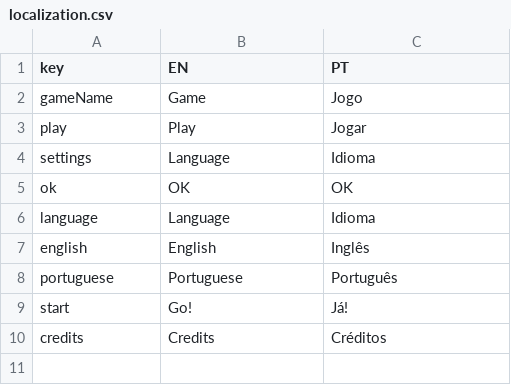
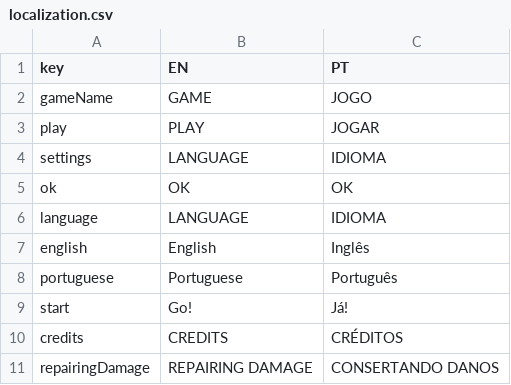
Before and after one commit to brunoruchiga/globalGameJam2020, a CSV file: sketch_globalGameJam2020/data/localization.csv, drawn as a sheet.

Commit message:
[v0.0.9 FINAL] As presented on the Game Jam

```diff
--- a/sketch_globalGameJam2020/data/localization.csv
+++ b/sketch_globalGameJam2020/data/localization.csv
@@ -1,7 +1,7 @@
 "key","EN","PT"
-"gameName","Game","Jogo"
-"play","Play","Jogar"
-"settings","Language","Idioma"
+"gameName","GAME","JOGO"
+"play","PLAY","JOGAR"
+"settings","LANGUAGE ","IDIOMA "
 "ok","OK","OK"
-"language","Language","Idioma"
+"language","LANGUAGE ","IDIOMA "
 "english","English","Inglês"
@@ -9,2 +9,3 @@
 "start","Go!","Já!"
-"credits","Credits","Créditos"
+"credits","CREDITS","CRÉDITOS"
+"repairingDamage","REPAIRING DAMAGE","CONSERTANDO DANOS"
```
Also changed, not shown: 10 other files.
